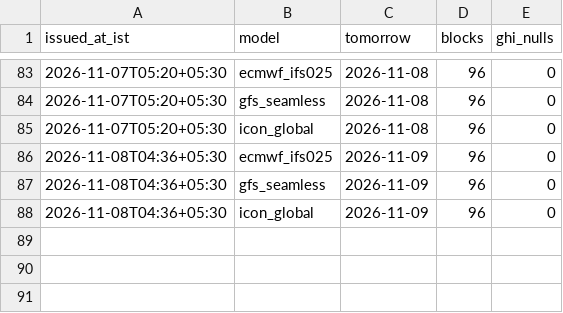
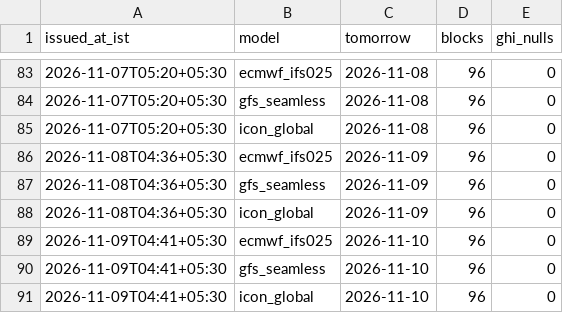
Before and after one commit to divyabasavraj/solar-schedule, a CSV file: data/live/runs.csv, drawn as a sheet; only a part is shown, gaps mark what is left out; the diff names each change by its address in the sheet, - before the commit and + after, or states it on an @@ line.

```diff
--- a/data/live/runs.csv
+++ b/data/live/runs.csv
+row 89: 2026-11-09T04:41+05:30 | ecmwf_ifs025 | 2026-11-10 | 96 | 0
+row 90: 2026-11-09T04:41+05:30 | gfs_seamless | 2026-11-10 | 96 | 0
+row 91: 2026-11-09T04:41+05:30 | icon_global | 2026-11-10 | 96 | 0
```
Also changed, not shown: 2 other files.
